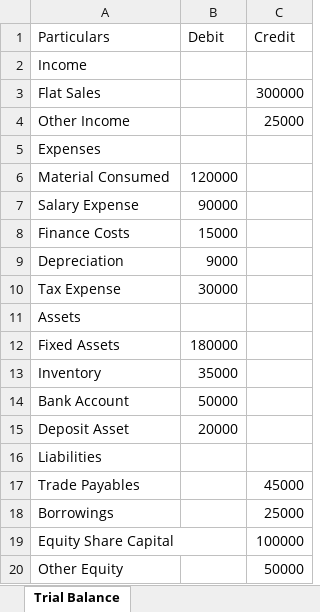
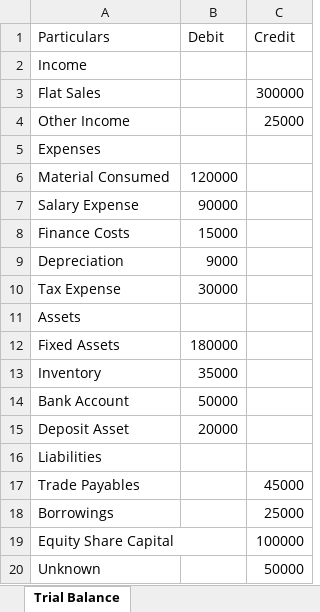
Before and after one commit to shivang-vakharia/Financial-Reporting-Engine, an Excel workbook: samples/trial-balance/TB-Annual-2024-25.xlsx, sheet Trial Balance, drawn as a sheet; values as stored, in another font and other column widths than the file's, no borders; the diff names each change by its address in the sheet, - before the commit and + after, or states it on an @@ line.

```diff
--- a/samples/trial-balance/TB-Annual-2024-25.xlsx (sheet Trial Balance)
+++ b/samples/trial-balance/TB-Annual-2024-25.xlsx (sheet Trial Balance)
-A20 (Particulars): Other Equity
+A20 (Particulars): Unknown
```
Also changed, not shown: 2 other files.
